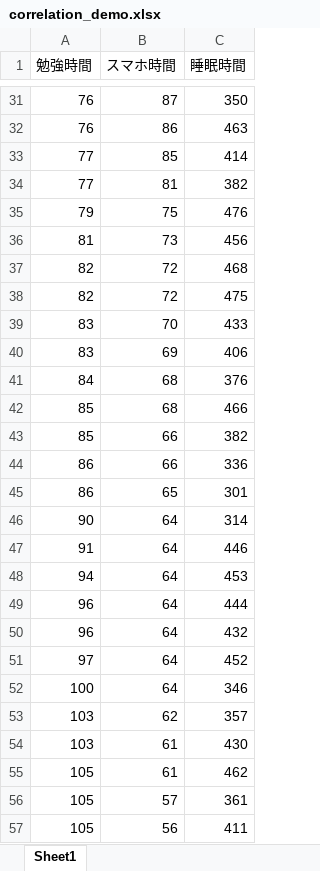
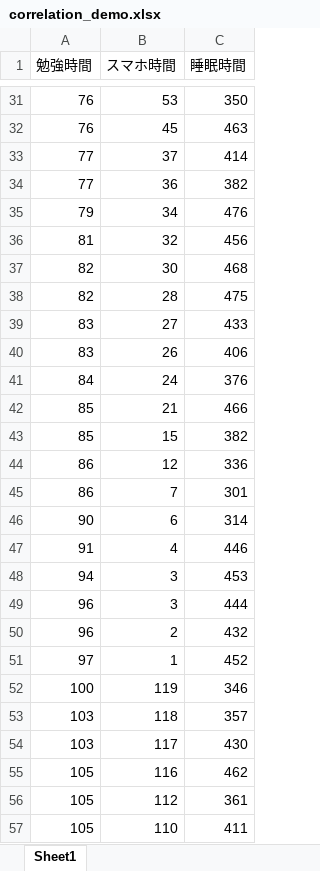
Before and after one commit to itou-daiki/easy_stat, an Excel workbook: correlation_demo.xlsx, sheet Sheet1, drawn as a sheet; only a part is shown, gaps mark what is left out; values as stored, in another font and other column widths than the file's, no borders; the diff covers the shown part only; the diff names each change by its address in the sheet, - before the commit and + after, or states it on an @@ line.

```diff
--- a/correlation_demo.xlsx (sheet Sheet1)
+++ b/correlation_demo.xlsx (sheet Sheet1)
-B31 (スマホ時間): 87
+B31 (スマホ時間): 53
-B32 (スマホ時間): 86
+B32 (スマホ時間): 45
-B33 (スマホ時間): 85
+B33 (スマホ時間): 37
-B34 (スマホ時間): 81
+B34 (スマホ時間): 36
-B35 (スマホ時間): 75
+B35 (スマホ時間): 34
-B36 (スマホ時間): 73
+B36 (スマホ時間): 32
-B37 (スマホ時間): 72
+B37 (スマホ時間): 30
-B38 (スマホ時間): 72
+B38 (スマホ時間): 28
-B39 (スマホ時間): 70
+B39 (スマホ時間): 27
-B40 (スマホ時間): 69
+B40 (スマホ時間): 26
-B41 (スマホ時間): 68
+B41 (スマホ時間): 24
-B42 (スマホ時間): 68
+B42 (スマホ時間): 21
-B43 (スマホ時間): 66
+B43 (スマホ時間): 15
-B44 (スマホ時間): 66
+B44 (スマホ時間): 12
-B45 (スマホ時間): 65
+B45 (スマホ時間): 7
-B46 (スマホ時間): 64
+B46 (スマホ時間): 6
-B47 (スマホ時間): 64
+B47 (スマホ時間): 4
-B48:B49 (スマホ時間): 64
+B48:B49 (スマホ時間): 3
-B50 (スマホ時間): 64
+B50 (スマホ時間): 2
-B51 (スマホ時間): 64
+B51 (スマホ時間): 1
-B52 (スマホ時間): 64
+B52 (スマホ時間): 119
-B53 (スマホ時間): 62
+B53 (スマホ時間): 118
-B54 (スマホ時間): 61
+B54 (スマホ時間): 117
-B55 (スマホ時間): 61
+B55 (スマホ時間): 116
-B56 (スマホ時間): 57
+B56 (スマホ時間): 112
-B57 (スマホ時間): 56
+B57 (スマホ時間): 110
```
Also changed, not shown: 69 edited cells elsewhere in this sheet.
